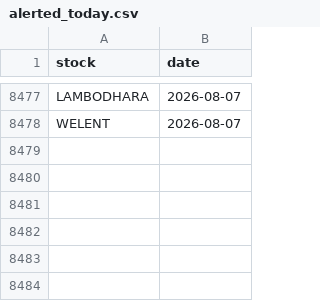
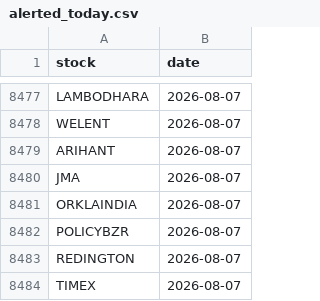
Before and after one commit to manjunathashtagi/Trading-Radar, a CSV file: data/alerted_today.csv, drawn as a sheet; only a part is shown, gaps mark what is left out.

```diff
--- a/data/alerted_today.csv
+++ b/data/alerted_today.csv
@@ -8478 +8478,7 @@ LAMBODHARA,2026-08-07
 WELENT,2026-08-07
+ARIHANT,2026-08-07
+JMA,2026-08-07
+ORKLAINDIA,2026-08-07
+POLICYBZR,2026-08-07
+REDINGTON,2026-08-07
+TIMEX,2026-08-07
```
Also changed, not shown: data/signals.csv.
